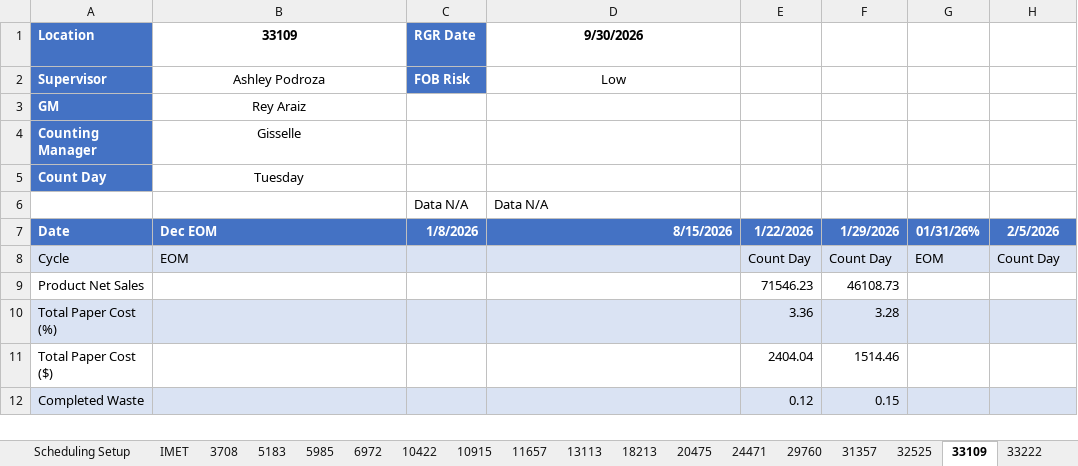
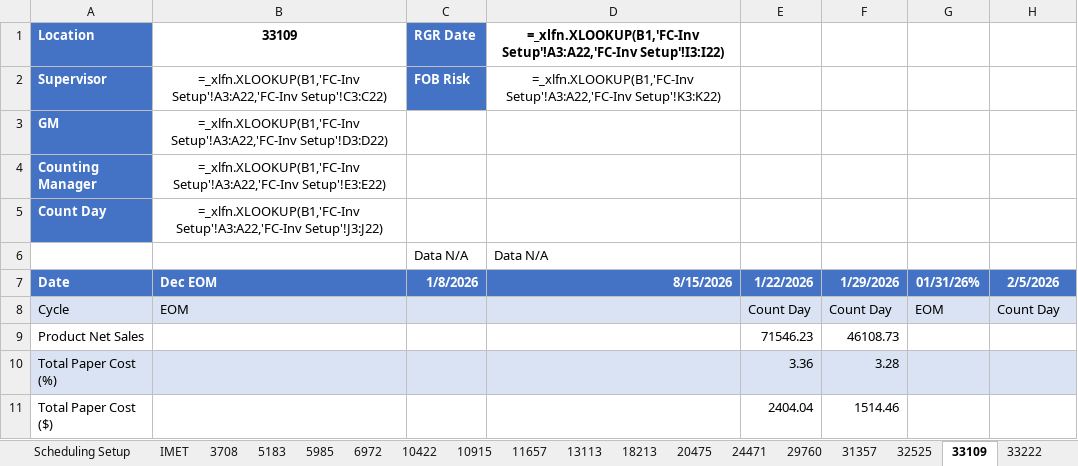
Before and after one commit to fletcherreaves-cloud/meridian, an Excel workbook: data/org-structure/Organization_Structure.xlsx, sheet 33109, drawn as a sheet; only a part is shown; the shorter side is filled out with more unchanged rows; values as stored, in another font and other column widths than the file's, no borders; formulas without a stored value are shown as written; table styles not drawn; the diff names each change by its address in the sheet, - before the commit and + after, or states it on an @@ line.

```diff
--- a/data/org-structure/Organization_Structure.xlsx (sheet 33109)
+++ b/data/org-structure/Organization_Structure.xlsx (sheet 33109)
-D1: 9/30/2026
+D1: =_xlfn.XLOOKUP(B1,'FC-Inv Setup'!A3:A22,'FC-Inv Setup'!I3:I22)
-B2 (33109): Ashley Podroza
+B2 (33109): =_xlfn.XLOOKUP(B1,'FC-Inv Setup'!A3:A22,'FC-Inv Setup'!C3:C22)
-D2: Low
+D2: =_xlfn.XLOOKUP(B1,'FC-Inv Setup'!A3:A22,'FC-Inv Setup'!K3:K22)
-B3 (33109): Rey Araiz
+B3 (33109): =_xlfn.XLOOKUP(B1,'FC-Inv Setup'!A3:A22,'FC-Inv Setup'!D3:D22)
-B4 (33109): Gisselle
+B4 (33109): =_xlfn.XLOOKUP(B1,'FC-Inv Setup'!A3:A22,'FC-Inv Setup'!E3:E22)
-B5 (33109): Tuesday
+B5 (33109): =_xlfn.XLOOKUP(B1,'FC-Inv Setup'!A3:A22,'FC-Inv Setup'!J3:J22)
```
Also changed, not shown: sheet Locations, sheet Scheduling Setup, sheet FC-Inv Setup, sheet Other Locations, sheet 33704, sheet 35064, 17 more sheets, hidden cells, 3 other files.
